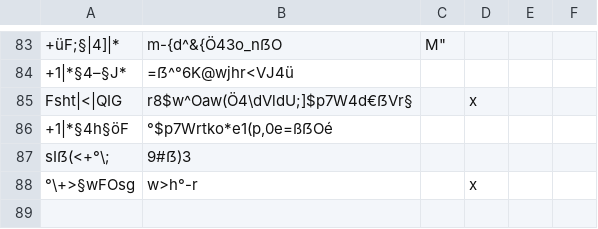
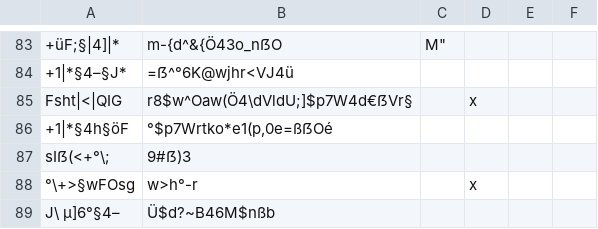
Before and after one commit to SvenLucke/slucke.com, a CSV file: filmlist/data.csv, drawn as a sheet; only a part is shown, gaps mark what is left out.

Commit message:
new entry

```diff
--- a/filmlist/data.csv
+++ b/filmlist/data.csv
@@ -89 +89,2 @@
 "°\+>§wFOsg";"w>h°-r";"";"x"
+"J\ µ]6°§4–";"Ü$d?~B46M$nßb";"";""
```
